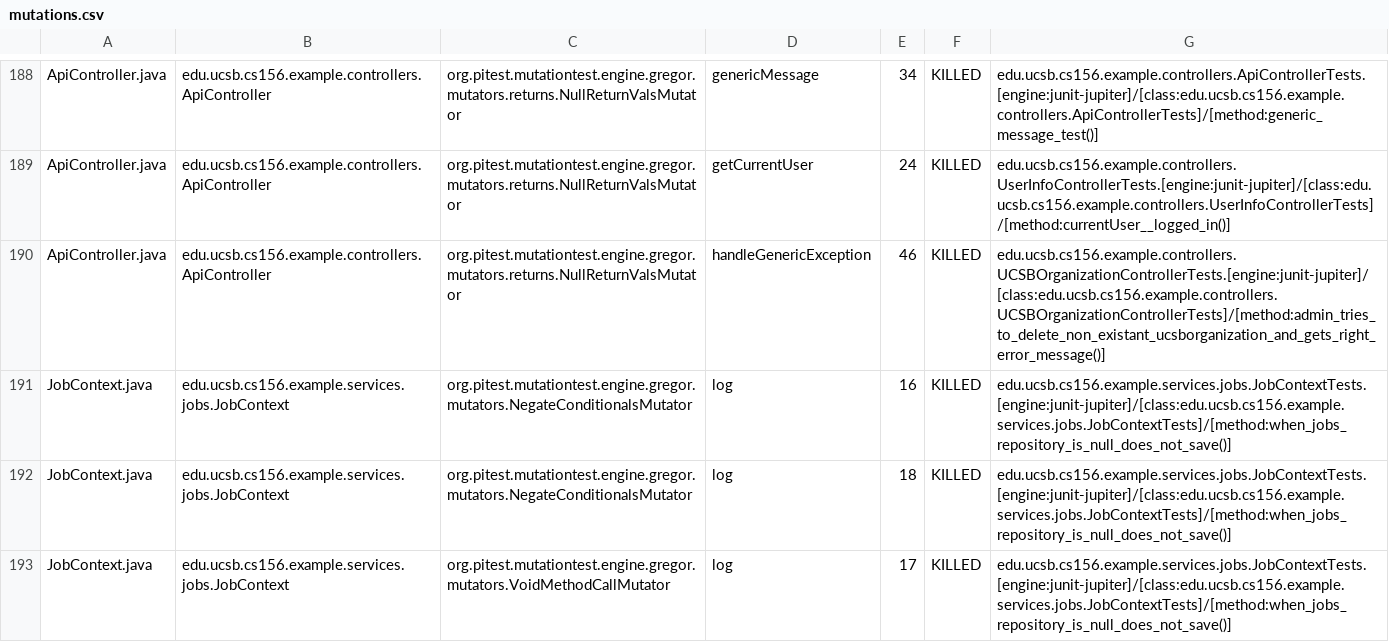
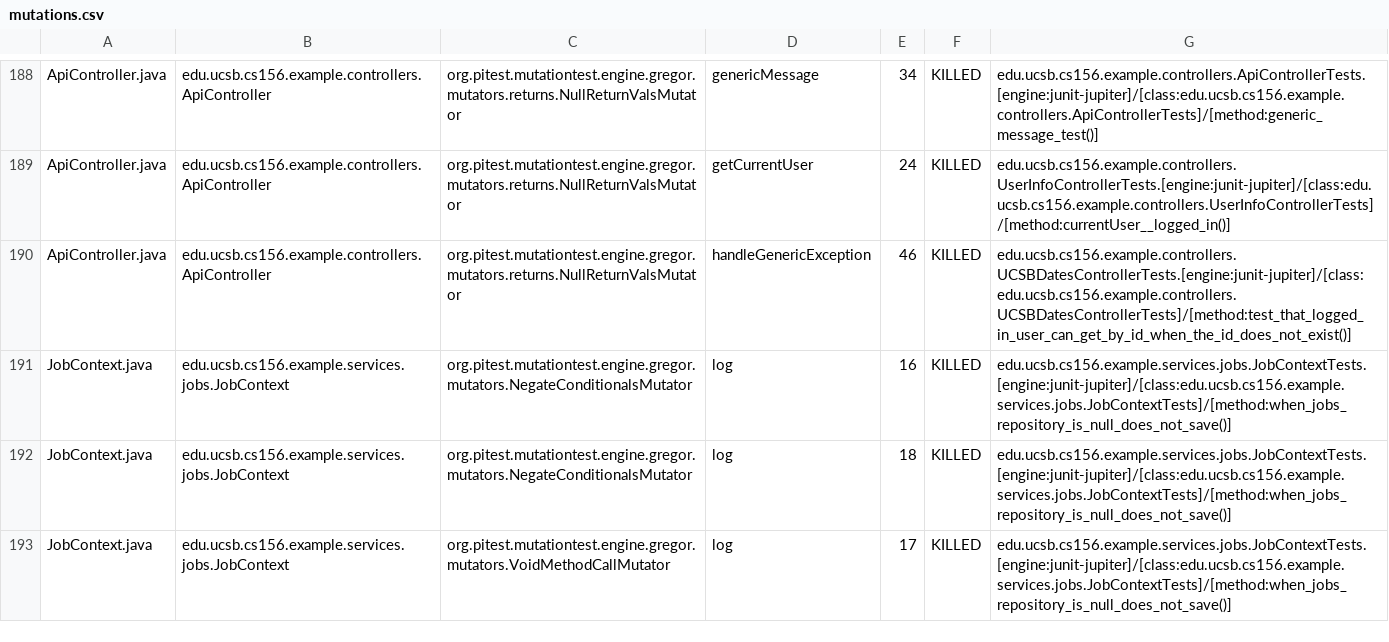
Before and after one commit to ucsb-cs156-f26/team02-f26-06, a CSV file: prs/237/pitest/mutations.csv, drawn as a sheet; only a part is shown, gaps mark what is left out.

Commit message:
Deploying to gh-pages from @ ucsb-cs156-f26/team02-f26-06@25b03278752844e4e918b68dedc2ccc95dc5b921 🚀

```diff
--- a/prs/237/pitest/mutations.csv
+++ b/prs/237/pitest/mutations.csv
@@ -189,3 +189,3 @@ ApiController.java,edu.ucsb.cs156.example.controllers.ApiController,org.pitest.m
 ApiController.java,edu.ucsb.cs156.example.controllers.ApiController,org.pitest.mutationtest.engine.gregor.mutators.returns.NullReturnValsMutator,getCurrentUser,24,KILLED,edu.ucsb.cs156.example.controllers.UserInfoControllerTests.[engine:junit-jupiter]/[class:edu.ucsb.cs156.example.controllers.UserInfoControllerTests]/[method:currentUser__logged_in()]
-ApiController.java,edu.ucsb.cs156.example.controllers.ApiController,org.pitest.mutationtest.engine.gregor.mutators.returns.NullReturnValsMutator,handleGenericException,46,KILLED,edu.ucsb.cs156.example.controllers.UCSBOrganizationControllerTests.[engine:junit-jupiter]/[class:edu.ucsb.cs156.example.controllers.UCSBOrganizationControllerTests]/[method:admin_tries_to_delete_non_existant_ucsborganization_and_gets_right_error_message()]
+ApiController.java,edu.ucsb.cs156.example.controllers.ApiController,org.pitest.mutationtest.engine.gregor.mutators.returns.NullReturnValsMutator,handleGenericException,46,KILLED,edu.ucsb.cs156.example.controllers.UCSBDatesControllerTests.[engine:junit-jupiter]/[class:edu.ucsb.cs156.example.controllers.UCSBDatesControllerTests]/[method:test_that_logged_in_user_can_get_by_id_when_the_id_does_not_exist()]
 JobContext.java,edu.ucsb.cs156.example.services.jobs.JobContext,org.pitest.mutationtest.engine.gregor.mutators.NegateConditionalsMutator,log,16,KILLED,edu.ucsb.cs156.example.services.jobs.JobContextTests.[engine:junit-jupiter]/[class:edu.ucsb.cs156.example.services.jobs.JobContextTests]/[method:when_jobs_repository_is_null_does_not_save()]
```
Also changed, not shown: 22 other files.
